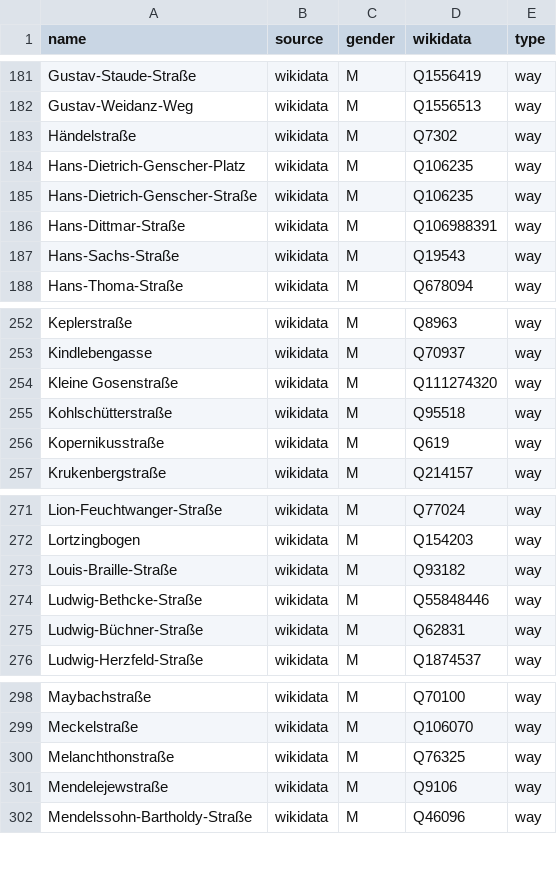
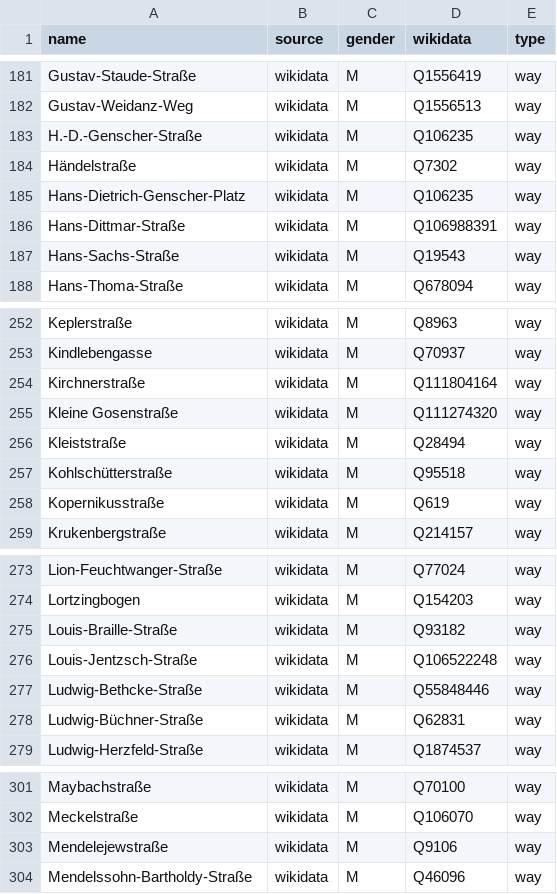
Before and after one commit to EqualStreetNames/equalstreetnames-halle-saale, a CSV file: data/gender.csv, drawn as a sheet; only a part is shown, gaps mark what is left out; removed rows and columns are numbered as before the commit, all else as after; the diff names each change by its address in the sheet, - before the commit and + after, or states it on an @@ line.

```diff
--- a/data/gender.csv
+++ b/data/gender.csv
+row 183: H.-D.-Genscher-Straße | wikidata | M | Q106235 | way
-row 185: Hans-Dietrich-Genscher-Straße | wikidata | M | Q106235 | way
+row 254: Kirchnerstraße | wikidata | M | Q111804164 | way
+row 256: Kleiststraße | wikidata | M | Q28494 | way
+row 276: Louis-Jentzsch-Straße | wikidata | M | Q106522248 | way
-row 300: Melanchthonstraße | wikidata | M | Q76325 | way
```
Also changed, not shown: data/other.csv, 4 other files.
